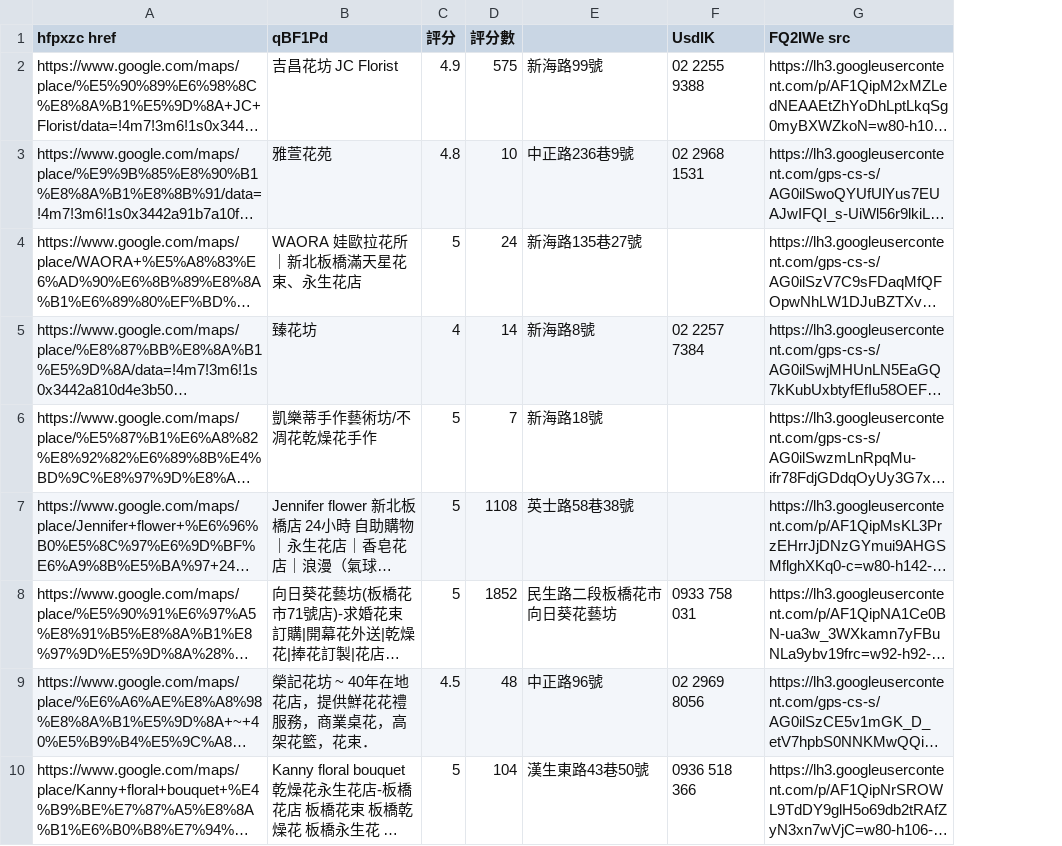
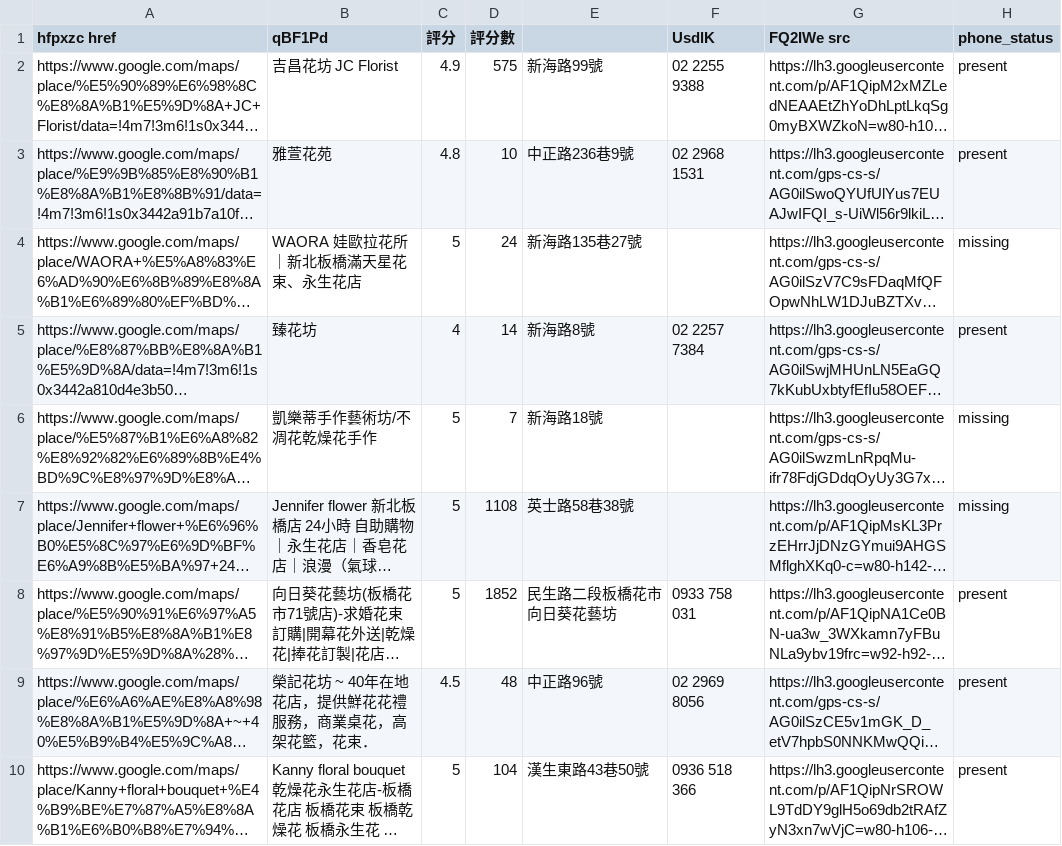
Before and after one commit to Dcion2940/FlowerStore, a CSV file: google-FlowerStore-2025-12-25.csv, drawn as a sheet; only a part is shown; long unchanged cells end in …; the diff names each change by its address in the sheet, - before the commit and + after, or states it on an @@ line.

Commit message:
Flag missing phone numbers and outline UI fallbacks

```diff
--- a/google-FlowerStore-2025-12-25.csv
+++ b/google-FlowerStore-2025-12-25.csv
+column H (phone_status), rows 2-10: present | present | missing | present | missing | missing | present | present | present
```
Also changed, not shown: 1 other file.
